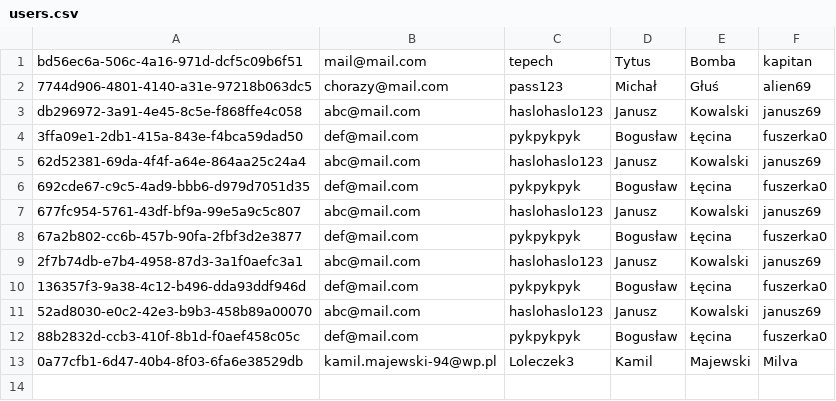
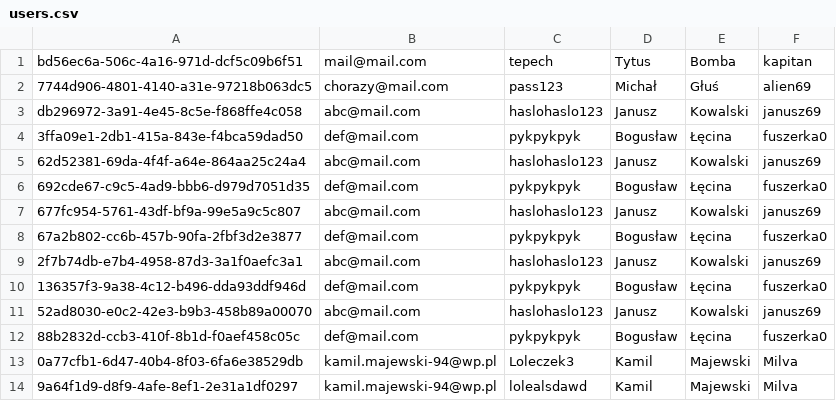
Before and after one commit to infoshareacademy/JCSZR9-YourScheduler, a CSV file: YourScheduler/YourScheduler.BusinessLogic/Data/users.csv, drawn as a sheet.

```diff
--- a/YourScheduler/YourScheduler.BusinessLogic/Data/users.csv
+++ b/YourScheduler/YourScheduler.BusinessLogic/Data/users.csv
@@ -13 +13,2 @@ db296972-3a91-4e45-8c5e-f868ffe4c058,abc@mail.com,haslohaslo123,Janusz,Kowalski,
 0a77cfb1-6d47-40b4-8f03-6fa6e38529db,kamil.majewski-94@wp.pl,Loleczek3,Kamil,Majewski,Milva
+9a64f1d9-d8f9-4afe-8ef1-2e31a1df0297,kamil.majewski-94@wp.pl,lolealsdawd,Kamil,Majewski,Milva
```
Also changed, not shown: 1 other file.
